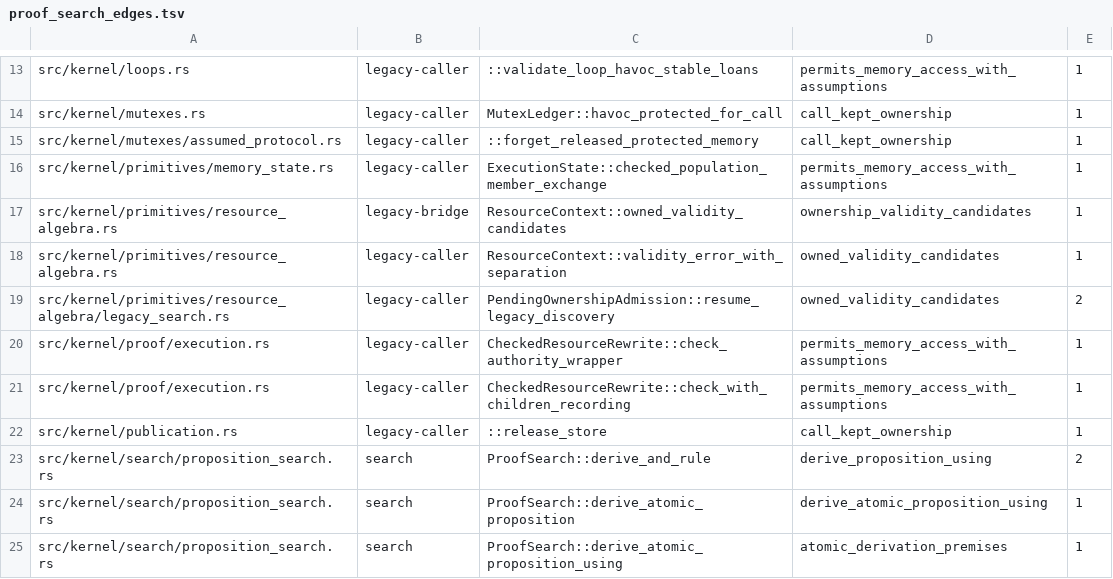
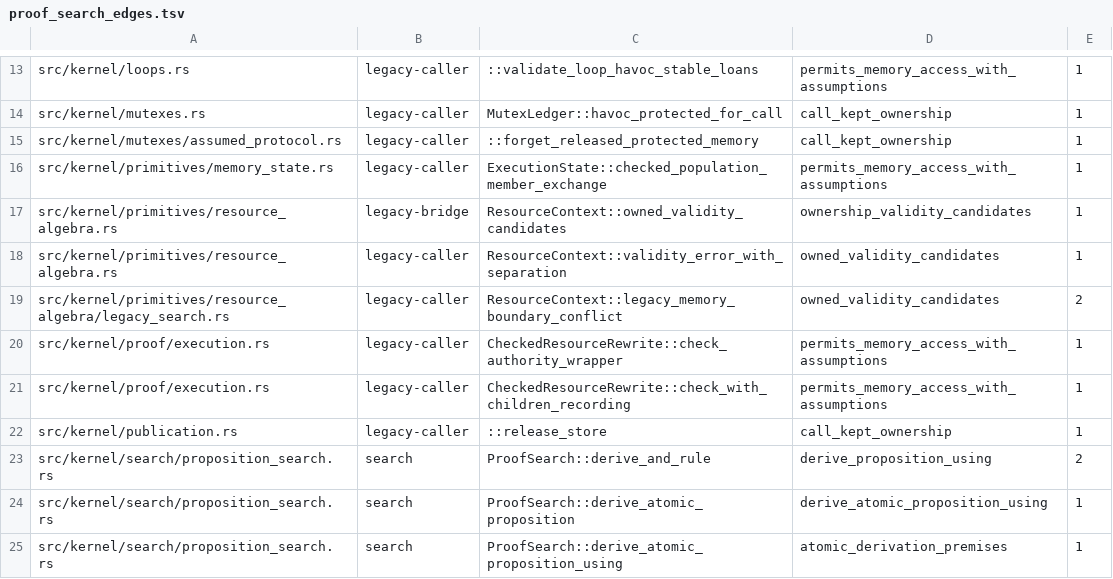
Before and after one commit to clicklang/click, a TSV file: build_support/proof_search_edges.tsv, drawn as a sheet; only a part is shown, gaps mark what is left out.

```diff
--- a/build_support/proof_search_edges.tsv
+++ b/build_support/proof_search_edges.tsv
@@ -18,3 +18,3 @@ src/kernel/primitives/resource_algebra.rs	legacy-bridge	ResourceContext::owned_v
 src/kernel/primitives/resource_algebra.rs	legacy-caller	ResourceContext::validity_error_with_separation	owned_validity_candidates	1
-src/kernel/primitives/resource_algebra/legacy_search.rs	legacy-caller	PendingOwnershipAdmission::resume_legacy_discovery	owned_validity_candidates	2
+src/kernel/primitives/resource_algebra/legacy_search.rs	legacy-caller	ResourceContext::legacy_memory_boundary_conflict	owned_validity_candidates	2
 src/kernel/proof/execution.rs	legacy-caller	CheckedResourceRewrite::check_authority_wrapper	permits_memory_access_with_assumptions	1
```
Also changed, not shown: 5 other files.
